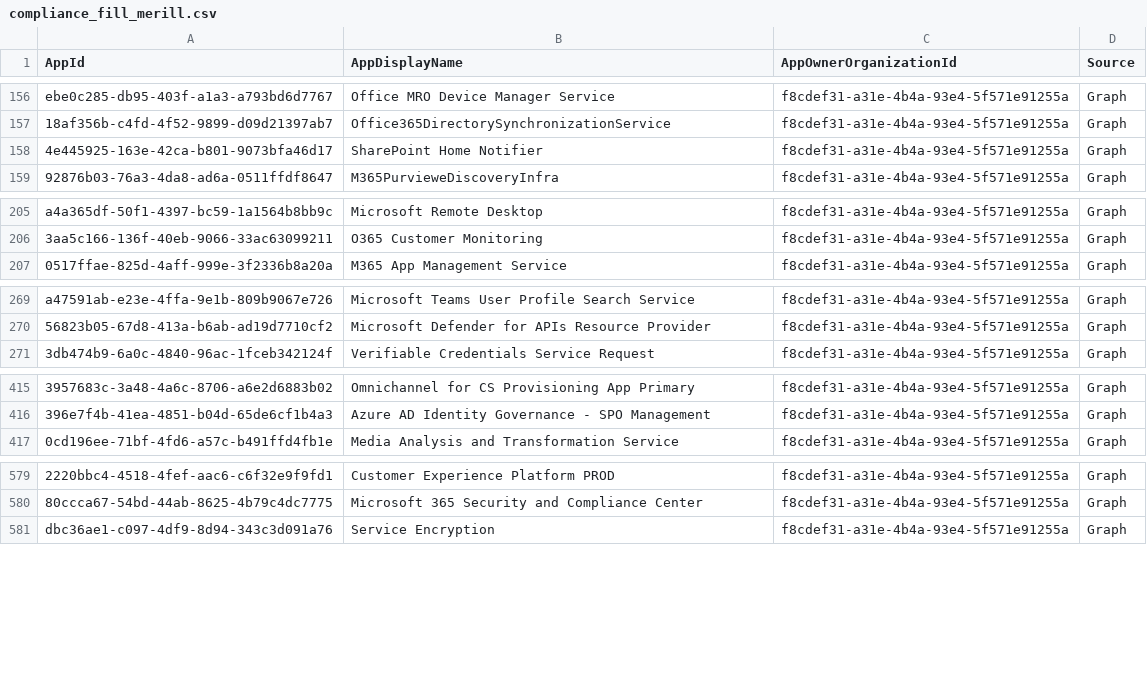
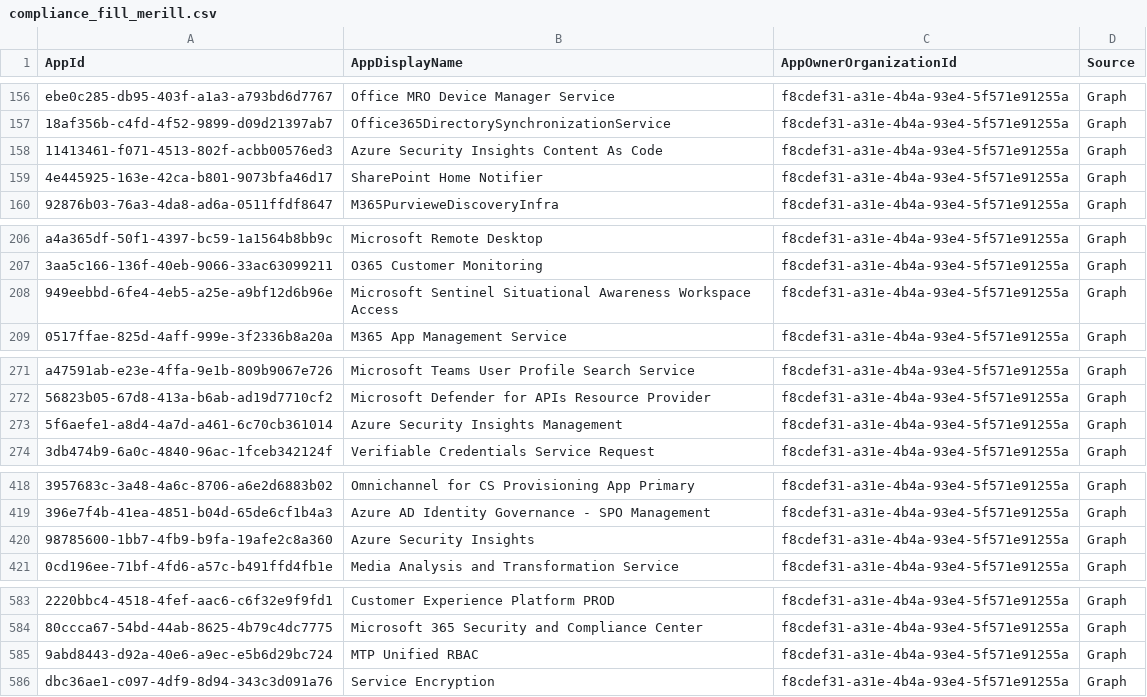
Before and after one commit to OAuthSentry/oauthsentry.github.io, a CSV file: data/entra/compliance_fill_merill.csv, drawn as a sheet; only a part is shown, gaps mark what is left out; the diff covers the shown part only; the diff names each change by its address in the sheet, - before the commit and + after, or states it on an @@ line.

Commit message:
chore: refresh upstream sources & rebuild feeds [skip ci]

```diff
--- a/data/entra/compliance_fill_merill.csv
+++ b/data/entra/compliance_fill_merill.csv
+row 158: 11413461-f071-4513-802f-acbb00576ed3 | Azure Security Insights Content As Code | f8cdef31-a31e-4b4a-93e4-5f571e91255a | Graph
+row 208: 949eebbd-6fe4-4eb5-a25e-a9bf12d6b96e | Microsoft Sentinel Situational Awareness Workspace Access | f8cdef31-a31e-4b4a-93e4-5f571e91255a | Graph
+row 273: 5f6aefe1-a8d4-4a7d-a461-6c70cb361014 | Azure Security Insights Management | f8cdef31-a31e-4b4a-93e4-5f571e91255a | Graph
+row 420: 98785600-1bb7-4fb9-b9fa-19afe2c8a360 | Azure Security Insights | f8cdef31-a31e-4b4a-93e4-5f571e91255a | Graph
+row 585: 9abd8443-d92a-40e6-a9ec-e5b6d29bc724 | MTP Unified RBAC | f8cdef31-a31e-4b4a-93e4-5f571e91255a | Graph
```
Also changed, not shown: 1 removed row elsewhere in this file, 31 other files.
